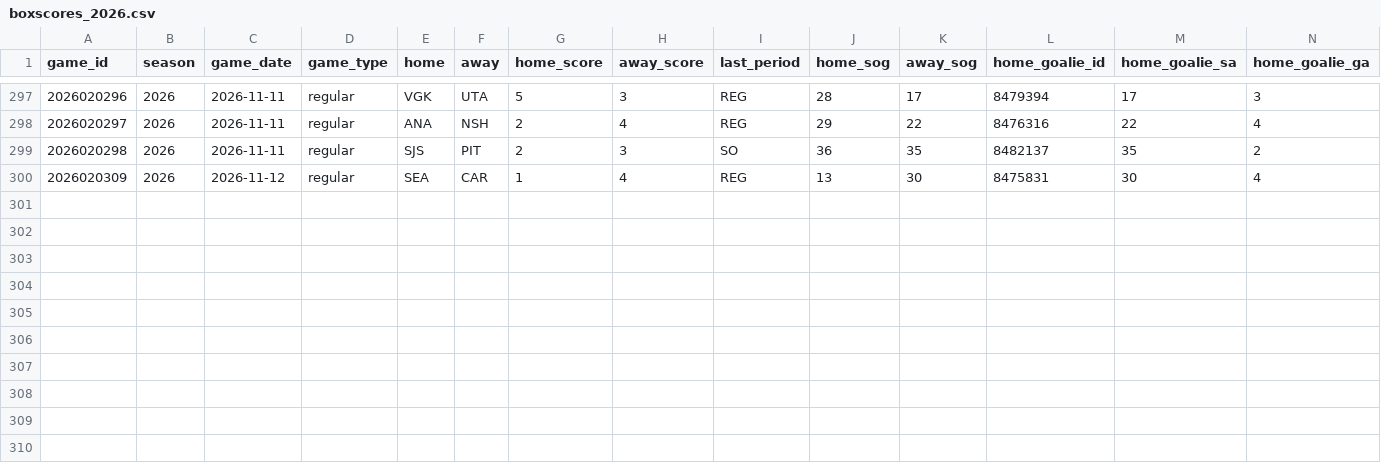
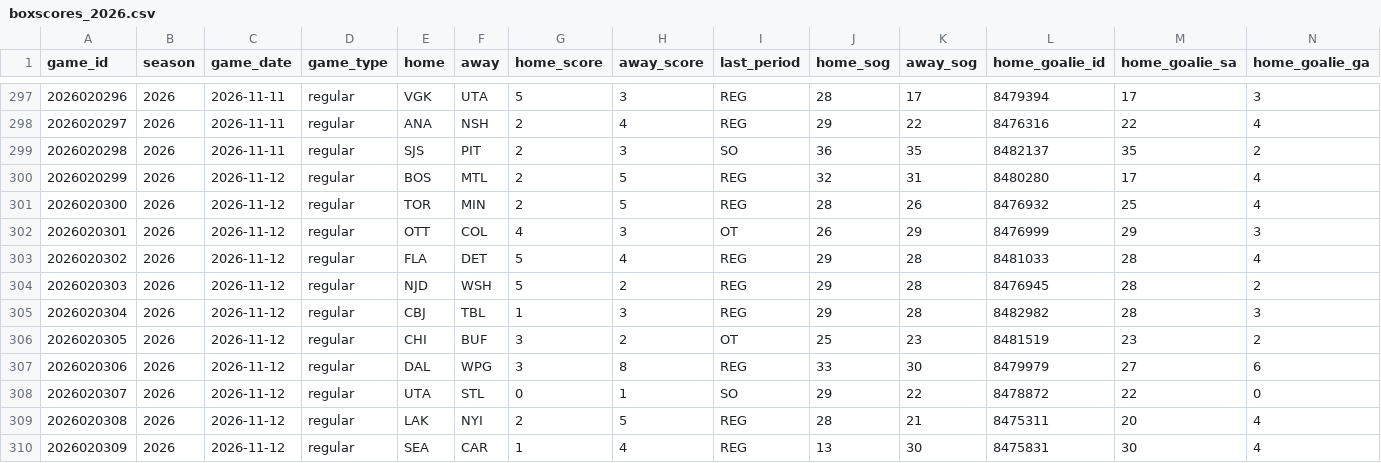
Before and after one commit to lifeisgreat07/NFL-Model-2, a CSV file: data/nhl/history/boxscores_2026.csv, drawn as a sheet; only a part is shown, gaps mark what is left out; rows hold the shown columns only; the diff names each change by its address in the sheet, - before the commit and + after, or states it on an @@ line.

```diff
--- a/data/nhl/history/boxscores_2026.csv
+++ b/data/nhl/history/boxscores_2026.csv
+row 300: 2026020299 | 2026 | 2026-11-12 | regular | BOS | MTL | 2 | 5 | REG | 32 | 31 | 8480280 | 17 | 4
+row 301: 2026020300 | 2026 | 2026-11-12 | regular | TOR | MIN | 2 | 5 | REG | 28 | 26 | 8476932 | 25 | 4
+row 302: 2026020301 | 2026 | 2026-11-12 | regular | OTT | COL | 4 | 3 | OT | 26 | 29 | 8476999 | 29 | 3
+row 303: 2026020302 | 2026 | 2026-11-12 | regular | FLA | DET | 5 | 4 | REG | 29 | 28 | 8481033 | 28 | 4
+row 304: 2026020303 | 2026 | 2026-11-12 | regular | NJD | WSH | 5 | 2 | REG | 29 | 28 | 8476945 | 28 | 2
+row 305: 2026020304 | 2026 | 2026-11-12 | regular | CBJ | TBL | 1 | 3 | REG | 29 | 28 | 8482982 | 28 | 3
+row 306: 2026020305 | 2026 | 2026-11-12 | regular | CHI | BUF | 3 | 2 | OT | 25 | 23 | 8481519 | 23 | 2
+row 307: 2026020306 | 2026 | 2026-11-12 | regular | DAL | WPG | 3 | 8 | REG | 33 | 30 | 8479979 | 27 | 6
+row 308: 2026020307 | 2026 | 2026-11-12 | regular | UTA | STL | 0 | 1 | SO | 29 | 22 | 8478872 | 22 | 0
+row 309: 2026020308 | 2026 | 2026-11-12 | regular | LAK | NYI | 2 | 5 | REG | 28 | 21 | 8475311 | 20 | 4
```
Also changed, not shown: 6 other files.
